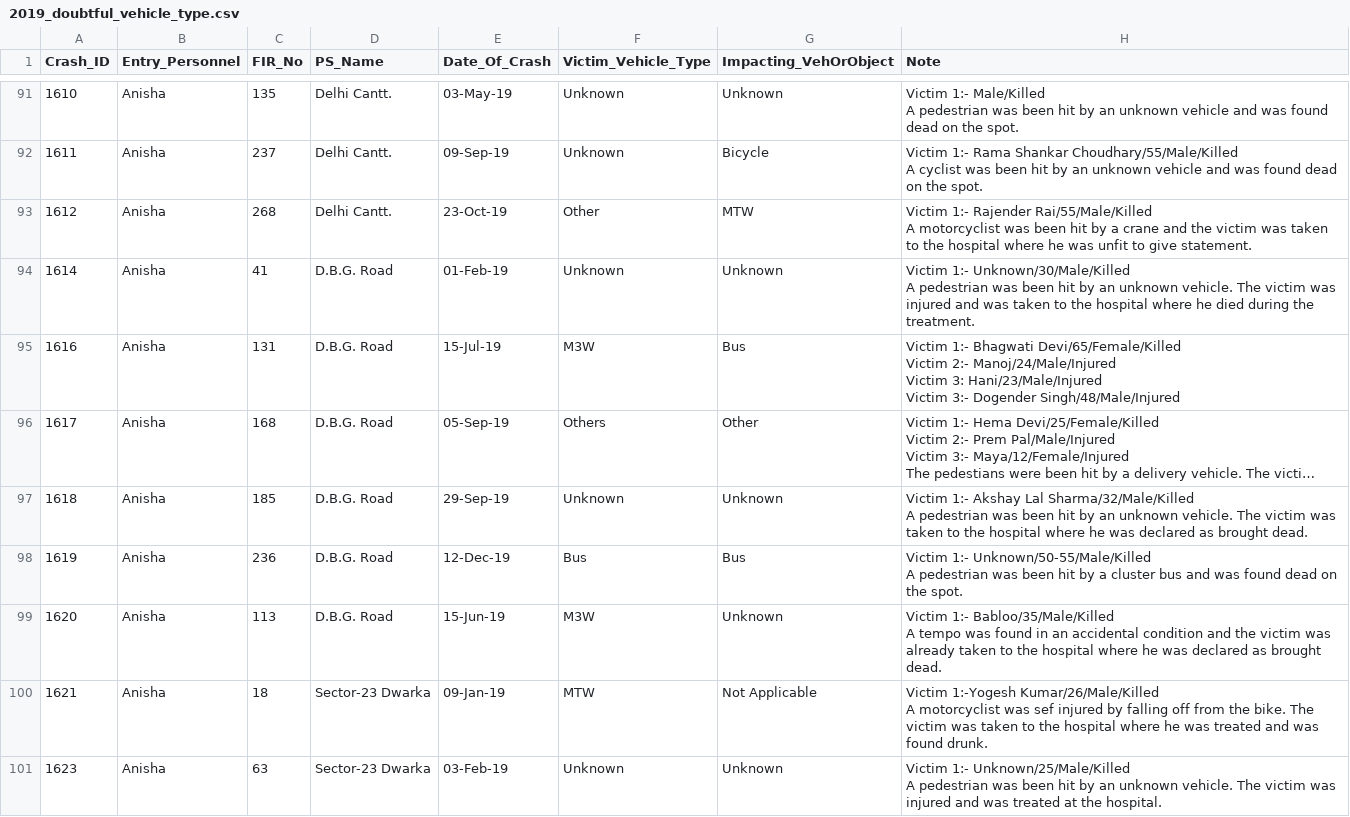
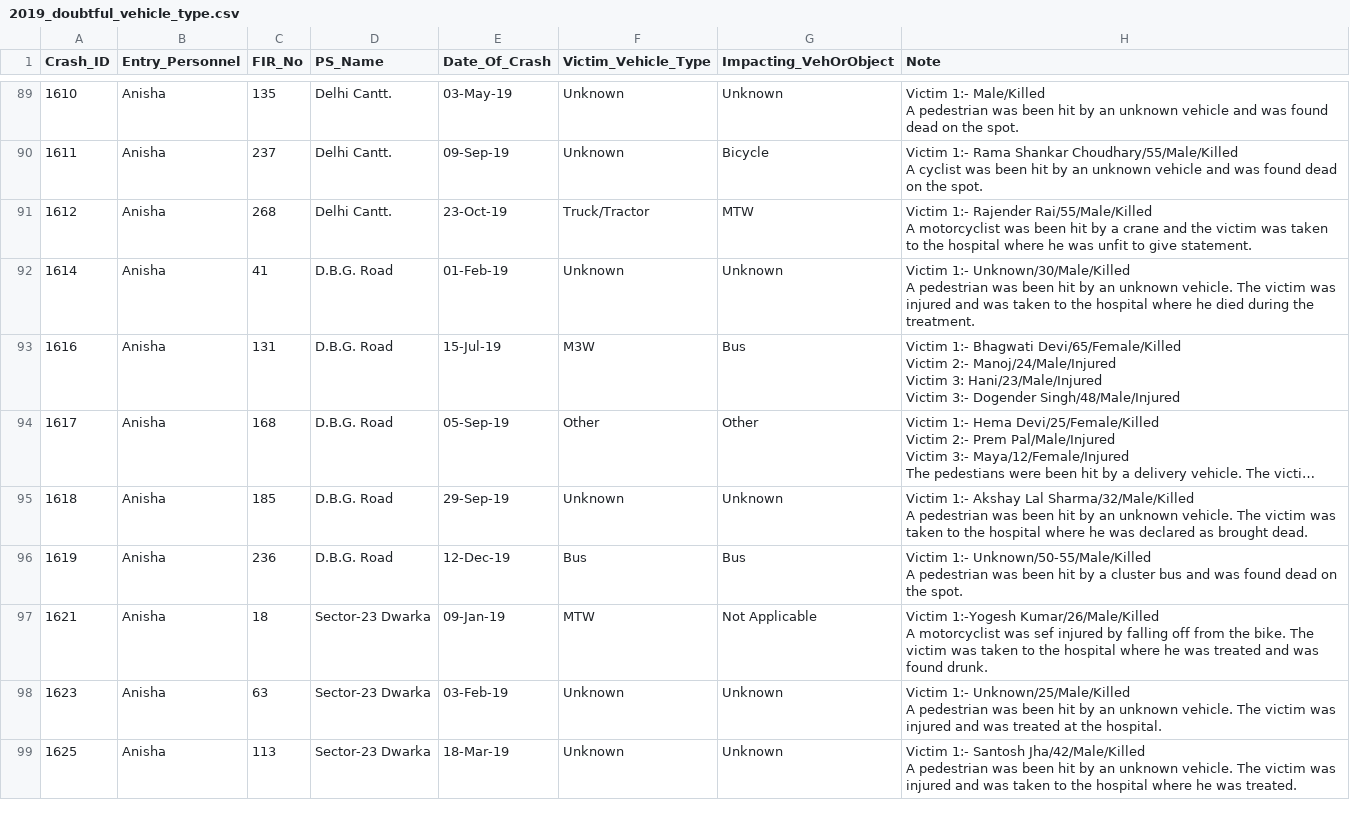
Before and after one commit to rahulatiitd/delhi_road_deaths, a CSV file: data/2019_doubtful_vehicle_type.csv, drawn as a sheet; only a part is shown, gaps mark what is left out; the shorter side is filled out with more unchanged rows; long unchanged cells end in …; removed rows and columns are numbered as before the commit, all else as after; ↵ is a line break in a cell; the diff covers the shown part only; the diff names each change by its address in the sheet, - before the commit and + after, or states it on an @@ line.

```diff
--- a/data/2019_doubtful_vehicle_type.csv
+++ b/data/2019_doubtful_vehicle_type.csv
-F91 (Victim_Vehicle_Type): Other
+F91 (Victim_Vehicle_Type): Truck/Tractor
-F94 (Victim_Vehicle_Type): Others
+F94 (Victim_Vehicle_Type): Other
-row 99: 1620 | Anisha | 113 | D.B.G. Road | 15-Jun-19 | M3W | Unknown | Victim 1:- Babloo/35/Male/Killed ↵ A tempo was found in an accidental condition and the victim was already taken to the hospital where he was declared as brought dead.
```
Also changed, not shown: 3 added rows, 15 removed rows and 20 edited cells elsewhere in this file, 1 other file.
